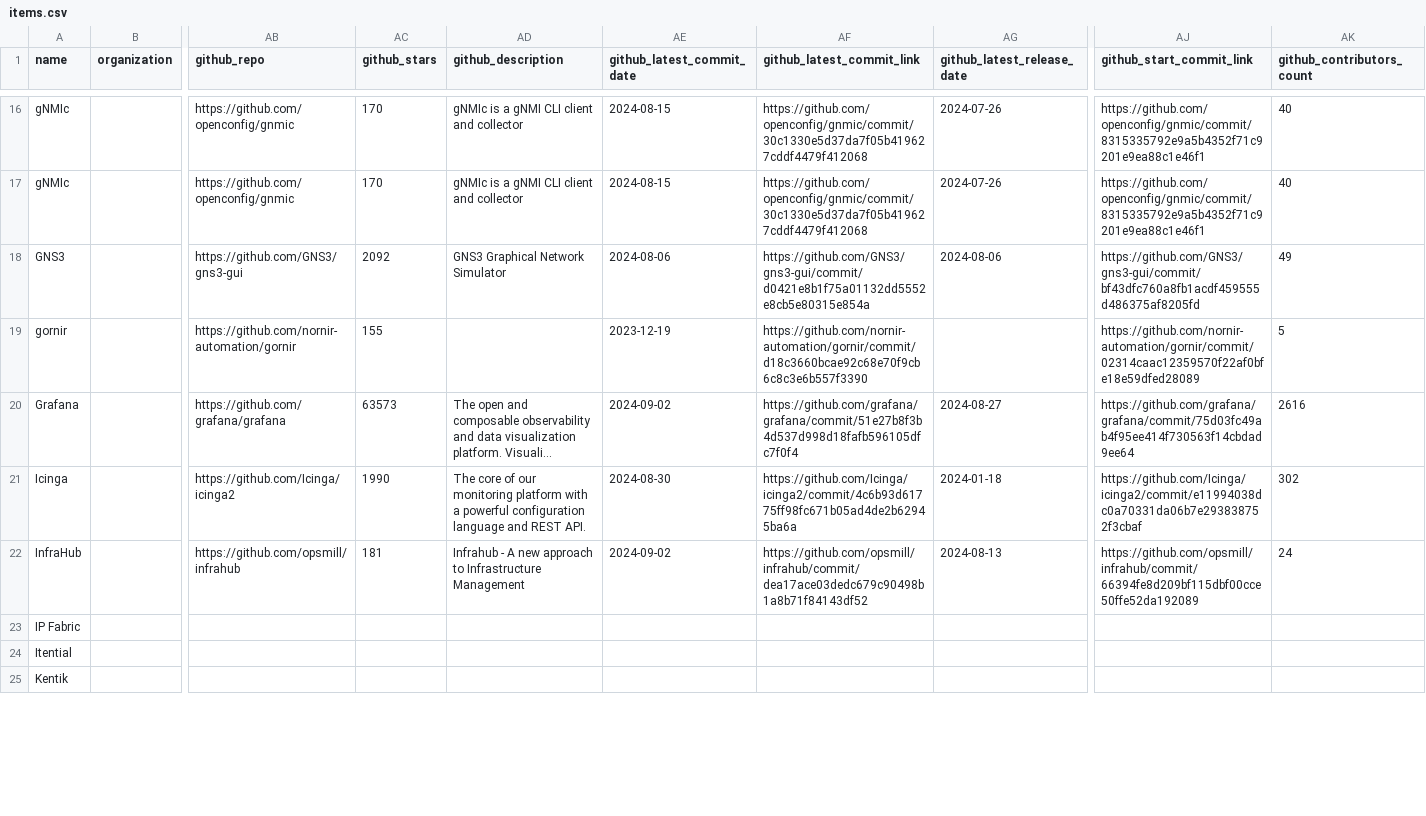
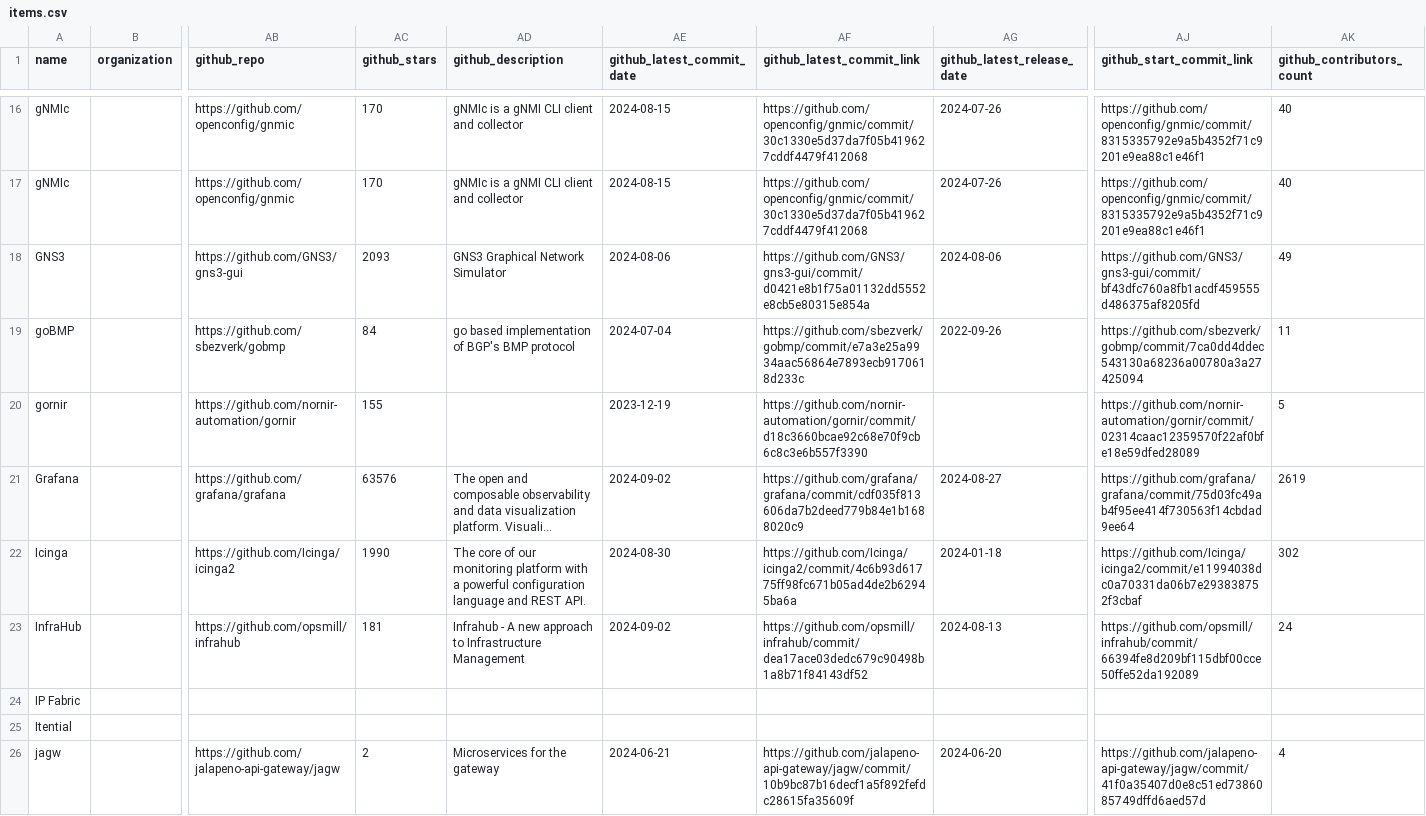
Before and after one commit to steinzi/network-automation-landscape, a CSV file: docs/items.csv, drawn as a sheet; only a part is shown, gaps mark what is left out; the shorter side is filled out with more unchanged rows; long unchanged cells end in …; addresses are those after the commit; rows hold the shown columns only; the diff covers the shown part only; the diff names each change by its address in the sheet, - before the commit and + after, or states it on an @@ line.

```diff
--- a/docs/items.csv
+++ b/docs/items.csv
-AC18 (github_stars): 2092
+AC18 (github_stars): 2093
+row 19: goBMP |  | https://github.com/sbezverk/gobmp | 84 | go based implementation of BGP's BMP protocol | 2024-07-04 | https://github.com/sbezverk/gobmp/commit/e7a3e25a9934aac56864e7893ecb9170618d233c | 2022-09-26 | https://github.com/sbezverk/gobmp/commit/7ca0dd4ddec543130a68236a00780a3a27425094 | 11
-AC21 (github_stars): 63573
+AC21 (github_stars): 63576
-AF21 (github_latest_commit_link): https://github.com/grafana/grafana/commit/51e27b8f3b4d537d998d18fafb596105dfc7f0f4
+AF21 (github_latest_commit_link): https://github.com/grafana/grafana/commit/cdf035f813606da7b2deed779b84e1b1688020c9
-AK21 (github_contributors_count): 2616
+AK21 (github_contributors_count): 2619
+row 26: jagw |  | https://github.com/jalapeno-api-gateway/jagw | 2 | Microservices for the gateway | 2024-06-21 | https://github.com/jalapeno-api-gateway/jagw/commit/10b9bc87b16decf1a5f892fefdc28615fa35609f | 2024-06-20 | https://github.com/jalapeno-api-gateway/jagw/commit/41f0a35407d0e8c51ed7386085749dffd6aed57d | 4
```
Also changed, not shown: 1 added row and 20 edited cells elsewhere in this file, 41 other files.
